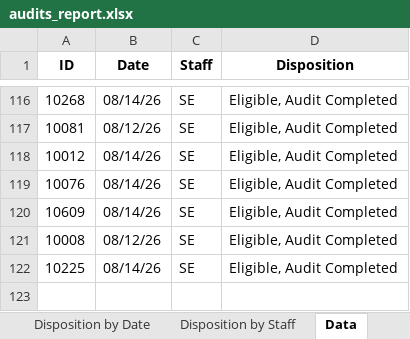
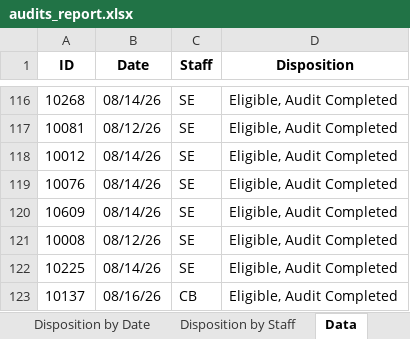
Before and after one commit to sshamblen/public, an Excel workbook: audits_report.xlsx, sheet Data, drawn as a sheet; only a part is shown, gaps mark what is left out; values as stored, in another font and other column widths than the file's, no borders; the diff names each change by its address in the sheet, - before the commit and + after, or states it on an @@ line.

```diff
--- a/audits_report.xlsx (sheet Data)
+++ b/audits_report.xlsx (sheet Data)
+row 123: 10137 | 08/16/26 | CB | Eligible, Audit Completed
```
Also changed, not shown: sheet Eligible Complete by Date, sheet Disposition by Date, sheet Disposition by Staff.
